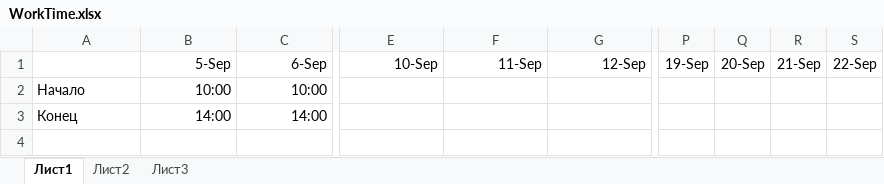
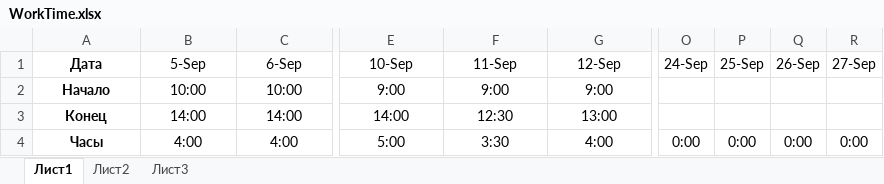
Before and after one commit to Lsdenis/MyRepository, an Excel workbook: MyFirstFolder/WorkTime.xlsx, sheet Лист1, drawn as a sheet; only a part is shown, gaps mark what is left out; values as stored, in another font and other column widths than the file's, no borders; removed rows and columns are numbered as before the commit, all else as after; rows hold the shown columns only; the diff covers the shown part only; the diff names each change by its address in the sheet, - before the commit and + after, or states it on an @@ line.

Commit message:
12.09

```diff
--- a/MyFirstFolder/WorkTime.xlsx (sheet Лист1)
+++ b/MyFirstFolder/WorkTime.xlsx (sheet Лист1)
-column P (19-Sep), empty
-column Q (20-Sep), empty
-column R (21-Sep), empty
-column S (22-Sep), empty
+column O (24-Sep), empty
+column P (25-Sep), empty
+column Q (26-Sep), empty
+column R (27-Sep), empty
-A1: (empty)
+A1: Дата
-B1:G1 alignment: right
+B1:G1 alignment: center
@@ A2:A3 bold: off → on, alignment: left → center @@
-B2:C3 alignment: right
+B2:C3 alignment: center
-E2 (10-Sep): (empty)
+E2 (10-Sep): 9:00
-F2 (11-Sep): (empty)
+F2 (11-Sep): 9:00
-G2 (12-Sep): (empty)
+G2 (12-Sep): 9:00
-E3 (10-Sep): (empty)
+E3 (10-Sep): 14:00
-F3 (11-Sep): (empty)
+F3 (11-Sep): 12:30
-G3 (12-Sep): (empty)
+G3 (12-Sep): 13:00
+row 4: Часы | 4:00 | 4:00 | 5:00 | 3:30 | 4:00 | 0:00 | 0:00 | 0:00 | 0:00
```
Also changed, not shown: 2 removed columns and cell formats elsewhere in this sheet.
